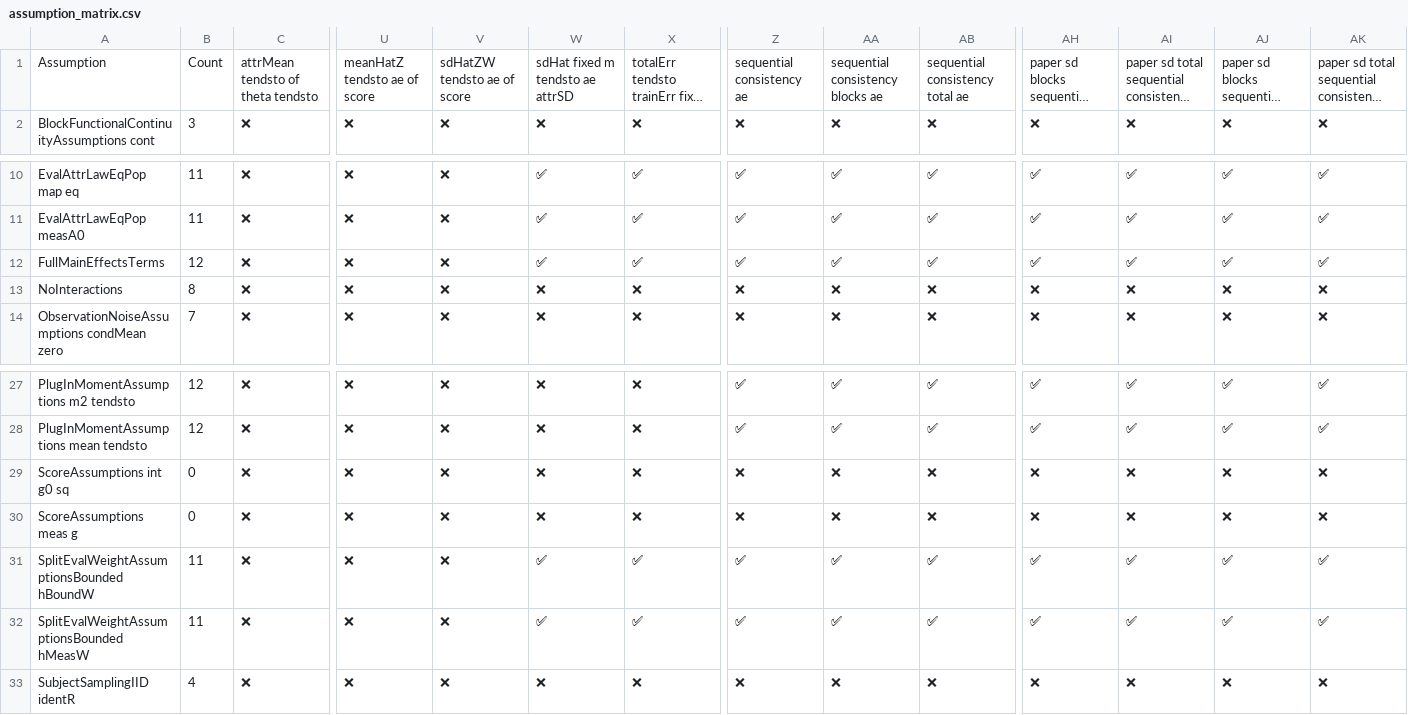
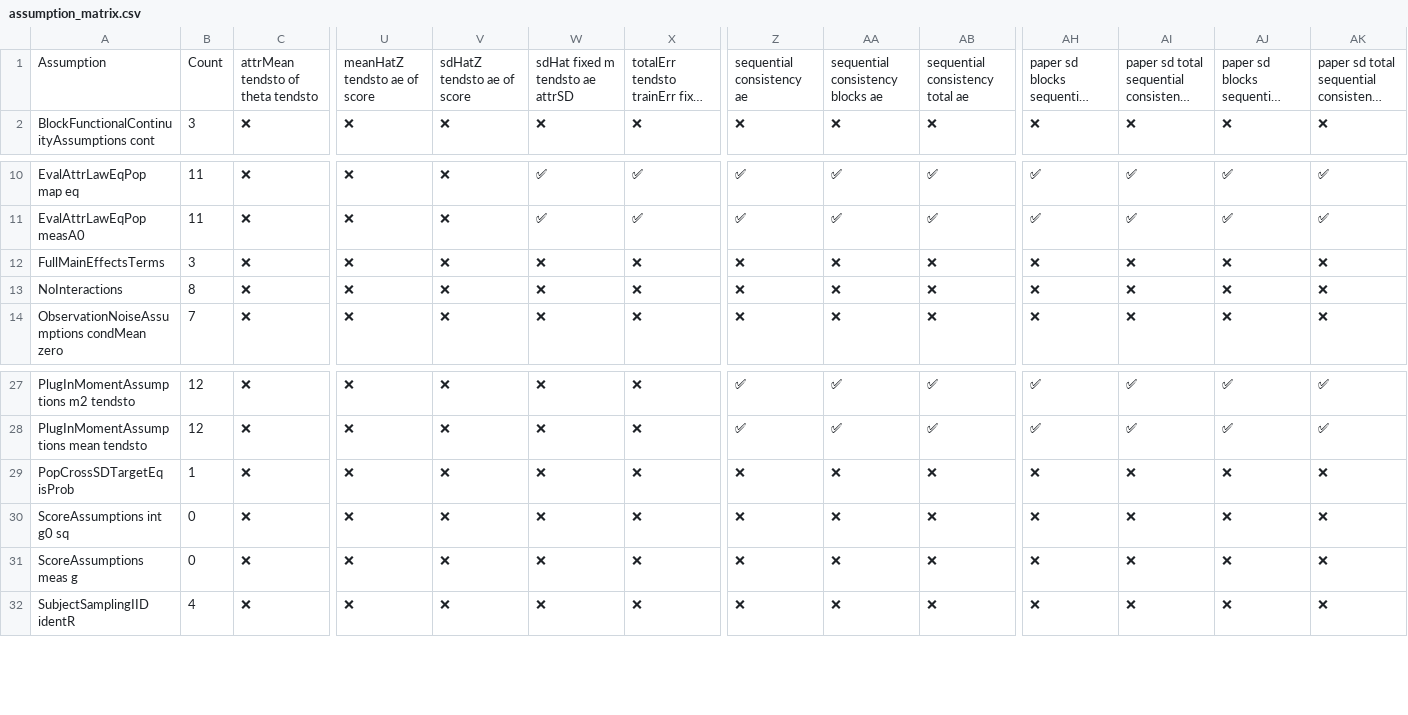
Before and after one commit to jon-mellon/ConjointSD, a CSV file: dependency_tables_files/assumption_matrix.csv, drawn as a sheet; only a part is shown, gaps mark what is left out; long unchanged cells end in …; removed rows and columns are numbered as before the commit, all else as after; rows hold the shown columns only; the diff names each change by its address in the sheet, - before the commit and + after, or states it on an @@ line.

```diff
--- a/dependency_tables_files/assumption_matrix.csv
+++ b/dependency_tables_files/assumption_matrix.csv
-V1: sdHatZW tendsto ae of score
+V1: sdHatZ tendsto ae of score
-B12: 12
+B12: 3
-W12: ✅
+W12: ❌
-X12: ✅
+X12: ❌
-Z12: ✅
+Z12: ❌
-AA12: ✅
+AA12: ❌
-AB12: ✅
+AB12: ❌
-AH12: ✅
+AH12: ❌
-AI12: ✅
+AI12: ❌
-AJ12: ✅
+AJ12: ❌
-AK12: ✅
+AK12: ❌
+row 29: PopCrossSDTargetEq isProb | 1 | ❌ | ❌ | ❌ | ❌ | ❌ | ❌ | ❌ | ❌ | ❌ | ❌ | ❌ | ❌
-row 31: SplitEvalWeightAssumptionsBounded hBoundW | 11 | ❌ | ❌ | ❌ | ✅ | ✅ | ✅ | ✅ | ✅ | ✅ | ✅ | ✅ | ✅
-row 32: SplitEvalWeightAssumptionsBounded hMeasW | 11 | ❌ | ❌ | ❌ | ✅ | ✅ | ✅ | ✅ | ✅ | ✅ | ✅ | ✅ | ✅
```
Also changed, not shown: 32 other files.
